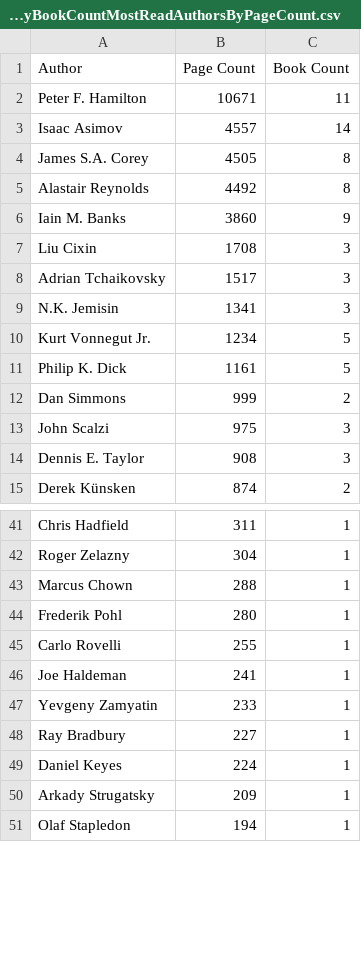
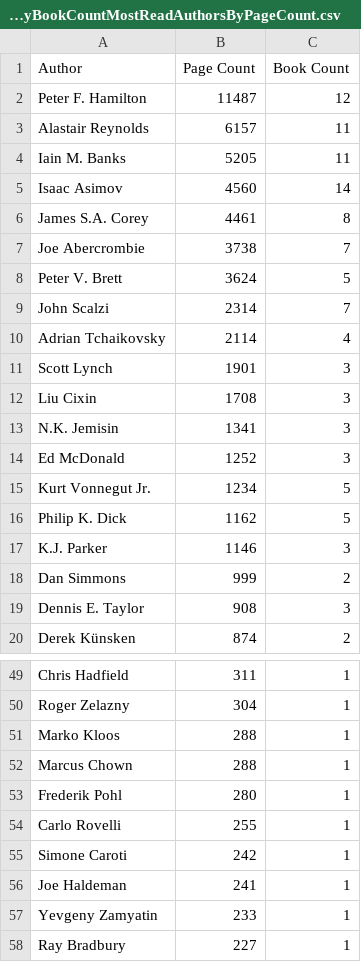
Before and after one commit to victortanasa/book-stats, a CSV file: src/main/resources/csv/MostReadAuthorsByBookCountMostReadAuthorsByPageCount.csv, drawn as a sheet; only a part is shown, gaps mark what is left out; the shorter side is filled out with more unchanged rows; the diff covers the shown part only.

```diff
--- a/src/main/resources/csv/MostReadAuthorsByBookCountMostReadAuthorsByPageCount.csv
+++ b/src/main/resources/csv/MostReadAuthorsByBookCountMostReadAuthorsByPageCount.csv
@@ -1,14 +1,19 @@
 "Author","Page Count","Book Count"
-"Peter F. Hamilton","10671","11"
-"Isaac Asimov","4557","14"
-"James S.A. Corey","4505","8"
-"Alastair Reynolds","4492","8"
-"Iain M. Banks","3860","9"
+"Peter F. Hamilton","11487","12"
+"Alastair Reynolds","6157","11"
+"Iain M. Banks","5205","11"
+"Isaac Asimov","4560","14"
+"James S.A. Corey","4461","8"
+"Joe Abercrombie","3738","7"
+"Peter V. Brett","3624","5"
+"John Scalzi","2314","7"
+"Adrian Tchaikovsky","2114","4"
+"Scott Lynch","1901","3"
 "Liu Cixin","1708","3"
-"Adrian Tchaikovsky","1517","3"
 "N.K. Jemisin","1341","3"
+"Ed McDonald","1252","3"
 "Kurt Vonnegut Jr.","1234","5"
-"Philip K. Dick","1161","5"
+"Philip K. Dick","1162","5"
+"K.J. Parker","1146","3"
 "Dan Simmons","999","2"
-"John Scalzi","975","3"
 "Dennis E. Taylor","908","3"
@@ -42,2 +50,3 @@
 "Roger Zelazny","304","1"
+"Marko Kloos","288","1"
 "Marcus Chown","288","1"
@@ -45,2 +54,3 @@
 "Carlo Rovelli","255","1"
+"Simone Caroti","242","1"
 "Joe Haldeman","241","1"
```
Also changed, not shown: 5 added rows, 3 removed rows and 1 edited cell elsewhere in this file, src/main/resources/csv/BookAndDateFinished.csv, src/main/resources/csv/BookAndPublicationYear.csv, 22 other files.
